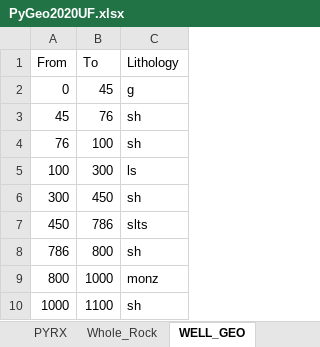
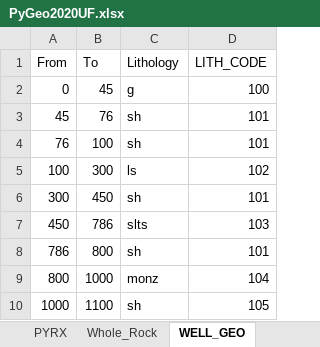
Before and after one commit to niki-create/geopythonUF2020, an Excel workbook: PyGeo2020UF.xlsx, sheet WELL_GEO, drawn as a sheet; values as stored, in another font and other column widths than the file's, no borders; the diff names each change by its address in the sheet, - before the commit and + after, or states it on an @@ line.

```diff
--- a/PyGeo2020UF.xlsx (sheet WELL_GEO)
+++ b/PyGeo2020UF.xlsx (sheet WELL_GEO)
+column D (LITH_CODE), rows 2-10: 100 | 101 | 101 | 102 | 101 | 103 | 101 | 104 | 105
```
Also changed, not shown: sheet WELL_ALT.
